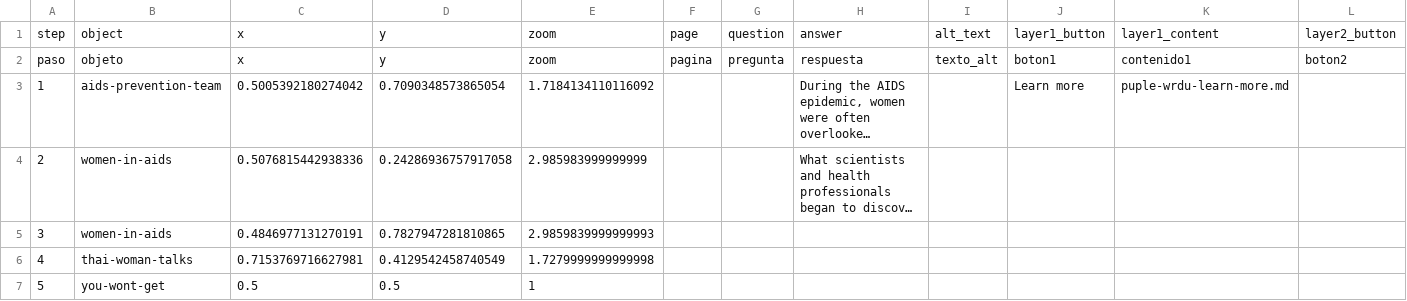
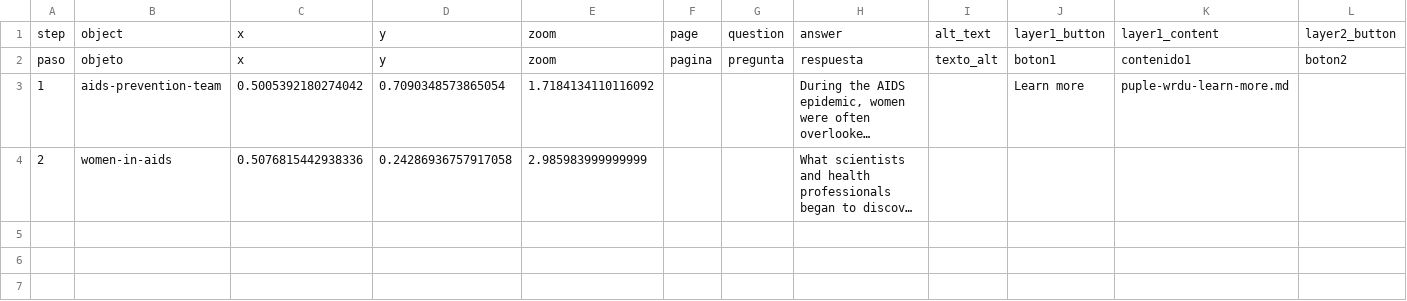
Before and after one commit to kreyes-avalos-cmd/192r, a CSV file: telar-content/spreadsheets/puple-wrdu.csv, drawn as a sheet; only a part is shown; long unchanged cells end in …; rows hold the shown columns only; the diff names each change by its address in the sheet, - before the commit and + after, or states it on an @@ line.

```diff
--- a/telar-content/spreadsheets/puple-wrdu.csv
+++ b/telar-content/spreadsheets/puple-wrdu.csv
-row 5: 3 | women-in-aids | 0.4846977131270191 | 0.7827947281810865 | 2.9859839999999993
-row 6: 4 | thai-woman-talks | 0.7153769716627981 | 0.4129542458740549 | 1.7279999999999998
-row 7: 5 | you-wont-get | 0.5 | 0.5 | 1
```
Also changed, not shown: telar-content/spreadsheets/red-x0ax.csv.
